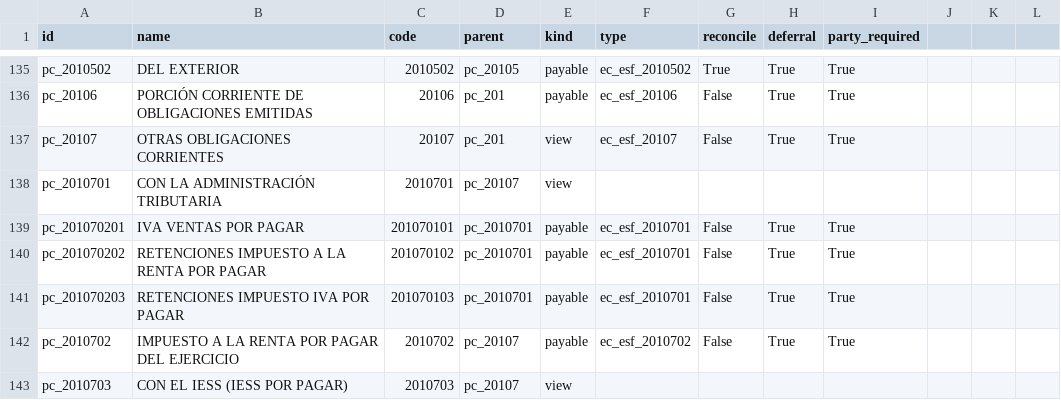
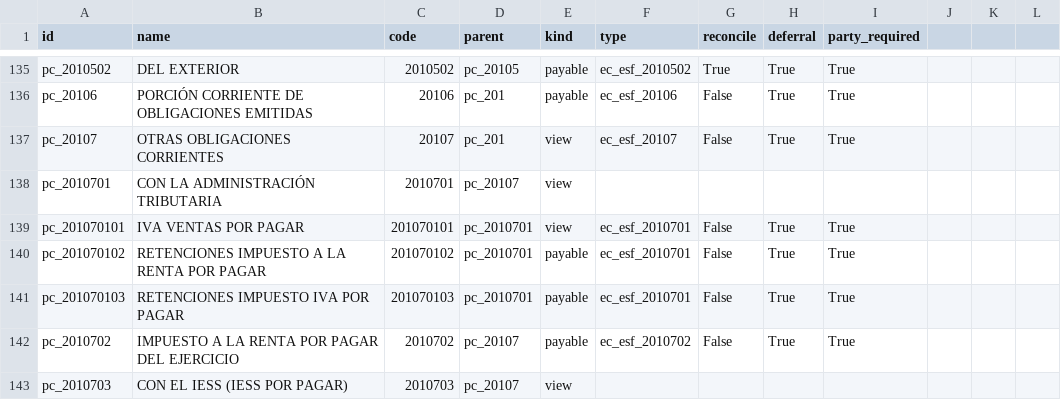
Before and after one commit to fabyc/nodux_account_niif_ec_csv2xml, a CSV file: 02-accounts.csv, drawn as a sheet; only a part is shown, gaps mark what is left out.

```diff
--- a/02-accounts.csv
+++ b/02-accounts.csv
@@ -138,5 +138,5 @@ pc_20107,OTRAS OBLIGACIONES CORRIENTES,20107,pc_201,view,ec_esf_20107,False,True
 pc_2010701,CON LA ADMINISTRACIÓN TRIBUTARIA,2010701,pc_20107,view,,,,,,,
-pc_201070201,IVA VENTAS POR PAGAR,201070101,pc_2010701,payable,ec_esf_2010701,False,True,True,,,
-pc_201070202,RETENCIONES IMPUESTO A LA RENTA POR PAGAR,201070102,pc_2010701,payable,ec_esf_2010701,False,True,True,,,
-pc_201070203,RETENCIONES IMPUESTO IVA POR PAGAR,201070103,pc_2010701,payable,ec_esf_2010701,False,True,True,,,
+pc_201070101,IVA VENTAS POR PAGAR,201070101,pc_2010701,view,ec_esf_2010701,False,True,True,,,
+pc_201070102,RETENCIONES IMPUESTO A LA RENTA POR PAGAR,201070102,pc_2010701,payable,ec_esf_2010701,False,True,True,,,
+pc_201070103,RETENCIONES IMPUESTO IVA POR PAGAR,201070103,pc_2010701,payable,ec_esf_2010701,False,True,True,,,
 pc_2010702,IMPUESTO A LA RENTA POR PAGAR DEL EJERCICIO,2010702,pc_20107,payable,ec_esf_2010702,False,True,True,,,
```
Also changed, not shown: 03-tax_accounts.csv, 05-taxes.csv, 7 other files.
